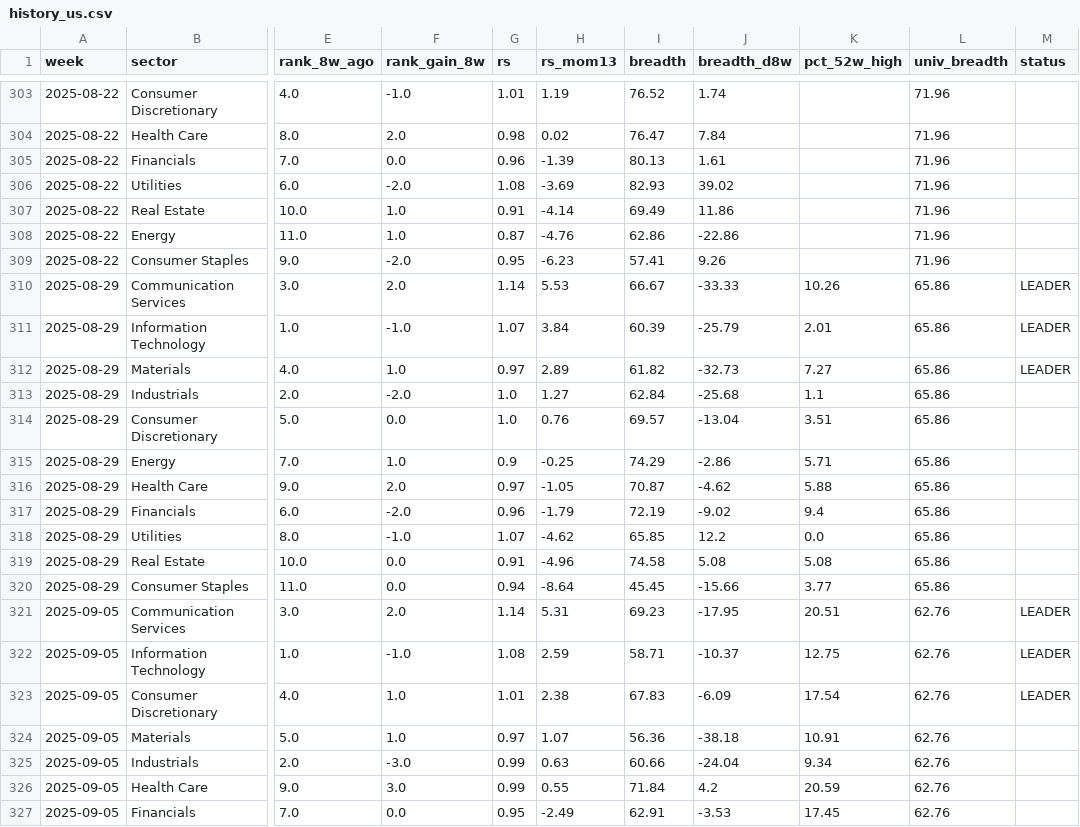
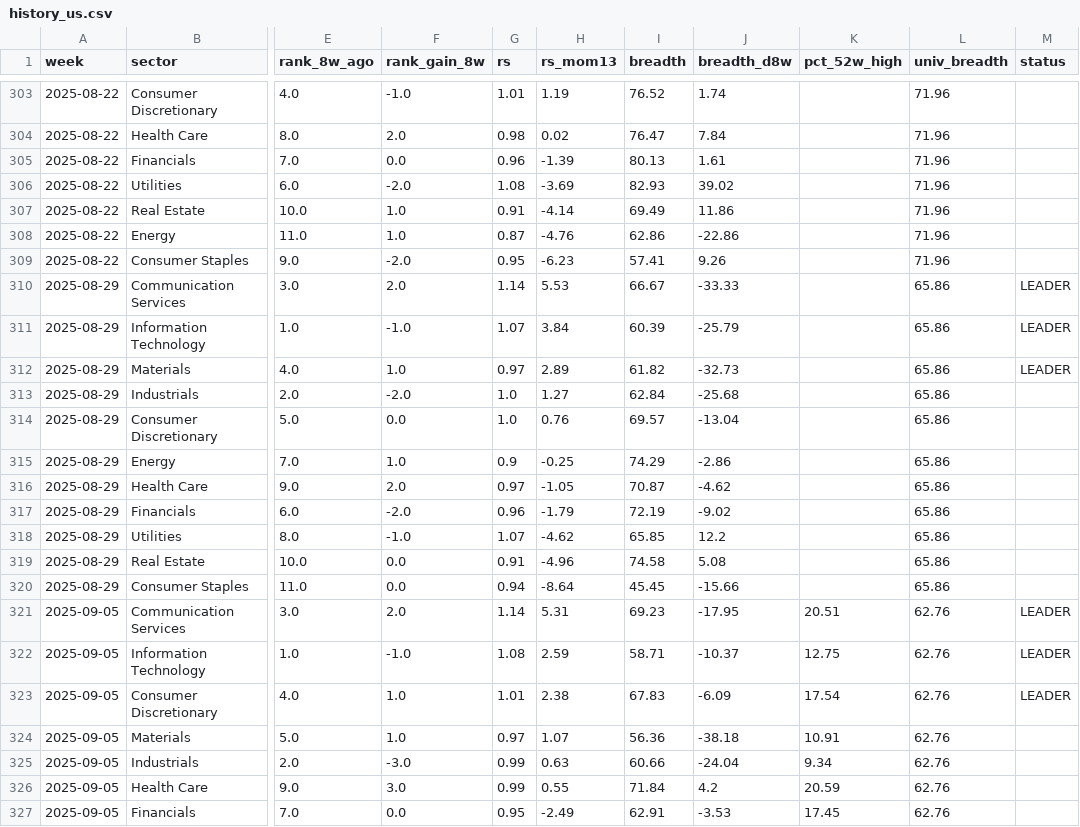
Before and after one commit to BackupBackupFede/ROTATION, a CSV file: history_us.csv, drawn as a sheet; only a part is shown, gaps mark what is left out; the diff covers the shown part only; the diff names each change by its address in the sheet, - before the commit and + after, or states it on an @@ line.

```diff
--- a/history_us.csv
+++ b/history_us.csv
-K310 (pct_52w_high): 10.26
+K310 (pct_52w_high): (empty)
-K311 (pct_52w_high): 2.01
+K311 (pct_52w_high): (empty)
-K312 (pct_52w_high): 7.27
+K312 (pct_52w_high): (empty)
-K313 (pct_52w_high): 1.1
+K313 (pct_52w_high): (empty)
-K314 (pct_52w_high): 3.51
+K314 (pct_52w_high): (empty)
-K315 (pct_52w_high): 5.71
+K315 (pct_52w_high): (empty)
-K316 (pct_52w_high): 5.88
+K316 (pct_52w_high): (empty)
-K317 (pct_52w_high): 9.4
+K317 (pct_52w_high): (empty)
-K318 (pct_52w_high): 0.0
+K318 (pct_52w_high): (empty)
-K319 (pct_52w_high): 5.08
+K319 (pct_52w_high): (empty)
-K320 (pct_52w_high): 3.77
+K320 (pct_52w_high): (empty)
```
Also changed, not shown: 4 added rows, 4 removed rows and 52 edited cells elsewhere in this file, history_fr.csv, 2 other files.
